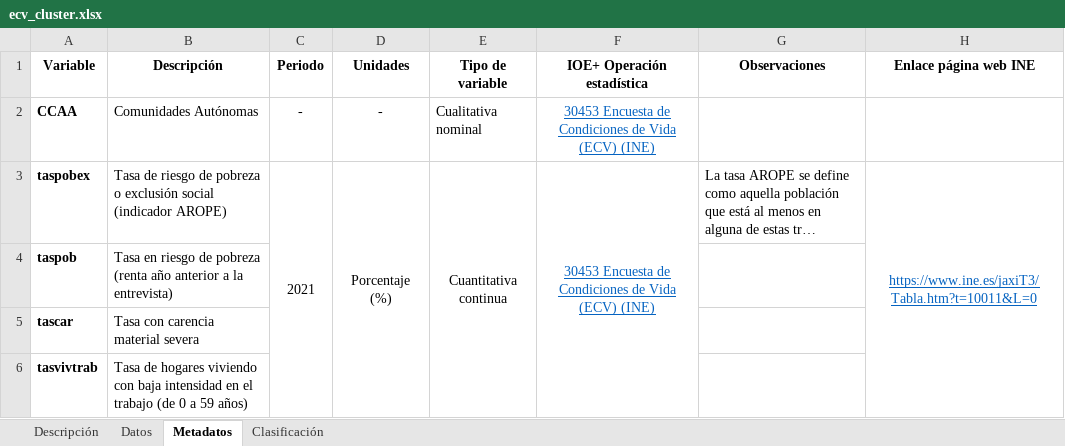
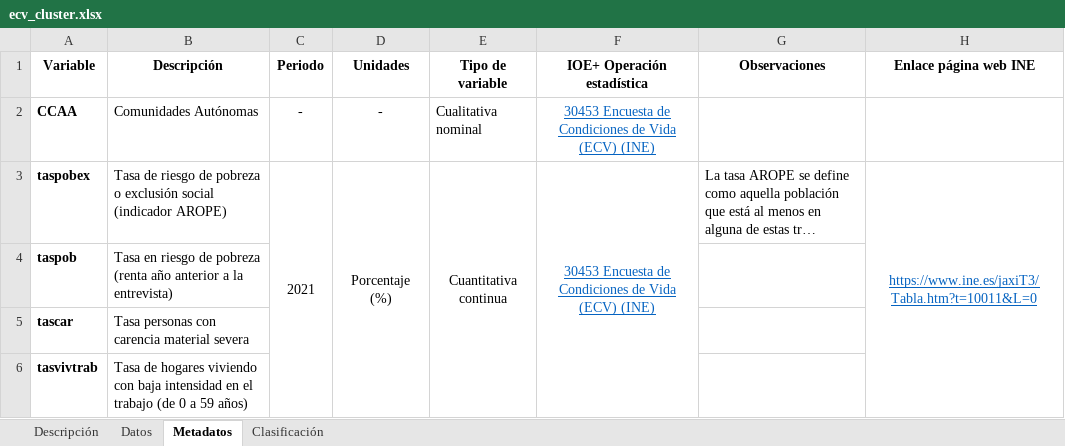
Before and after one commit to davidperezros/ine_sg_difusion_explica_datasets, an Excel workbook: Datasets/ecv_cluster.xlsx, sheet Metadatos, drawn as a sheet; long unchanged cells end in …; values as stored, in another font and other column widths than the file's, no borders; the diff names each change by its address in the sheet, - before the commit and + after, or states it on an @@ line.

```diff
--- a/Datasets/ecv_cluster.xlsx (sheet Metadatos)
+++ b/Datasets/ecv_cluster.xlsx (sheet Metadatos)
-B5 (Descripción): Tasa con carencia material severa
+B5 (Descripción): Tasa personas con carencia material severa
```
Also changed, not shown: 13 other files.
